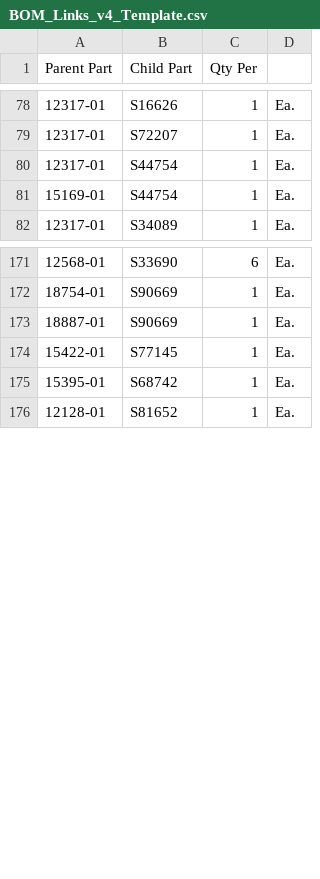
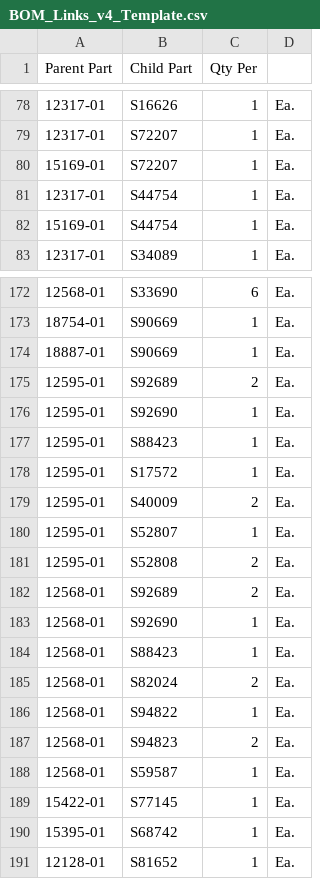
Before and after one commit to andrewamabile727-bit/bom-costing-tool, a CSV file: BOM_Links_v4_Template.csv, drawn as a sheet; only a part is shown, gaps mark what is left out; the diff covers the shown part only; the diff names each change by its address in the sheet, - before the commit and + after, or states it on an @@ line.

```diff
--- a/BOM_Links_v4_Template.csv
+++ b/BOM_Links_v4_Template.csv
+row 80: 15169-01 | S72207 | 1 | Ea.
+row 175: 12595-01 | S92689 | 2 | Ea.
+row 176: 12595-01 | S92690 | 1 | Ea.
+row 177: 12595-01 | S88423 | 1 | Ea.
+row 178: 12595-01 | S17572 | 1 | Ea.
+row 179: 12595-01 | S40009 | 2 | Ea.
+row 180: 12595-01 | S52807 | 1 | Ea.
+row 181: 12595-01 | S52808 | 2 | Ea.
+row 182: 12568-01 | S92689 | 2 | Ea.
+row 183: 12568-01 | S92690 | 1 | Ea.
+row 184: 12568-01 | S88423 | 1 | Ea.
+row 185: 12568-01 | S82024 | 2 | Ea.
+row 186: 12568-01 | S94822 | 1 | Ea.
+row 187: 12568-01 | S94823 | 2 | Ea.
+row 188: 12568-01 | S59587 | 1 | Ea.
```
Also changed, not shown: 3 edited cells elsewhere in this file, Item_Master_v4_Template.csv.
